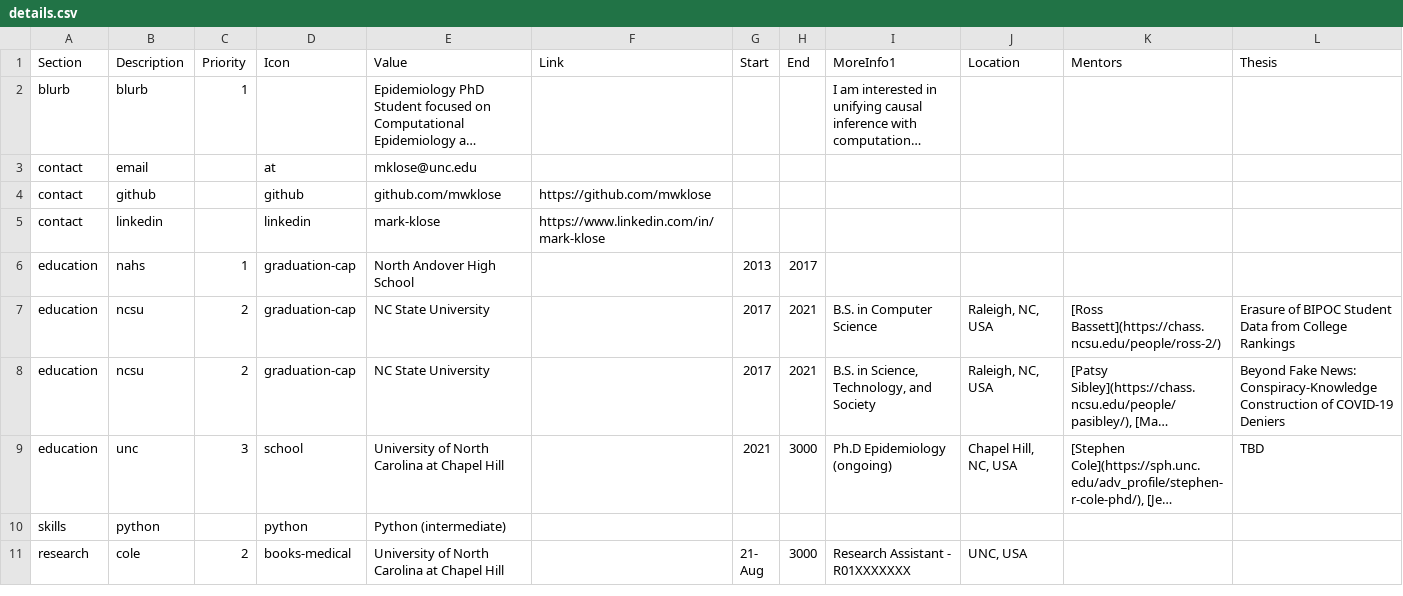
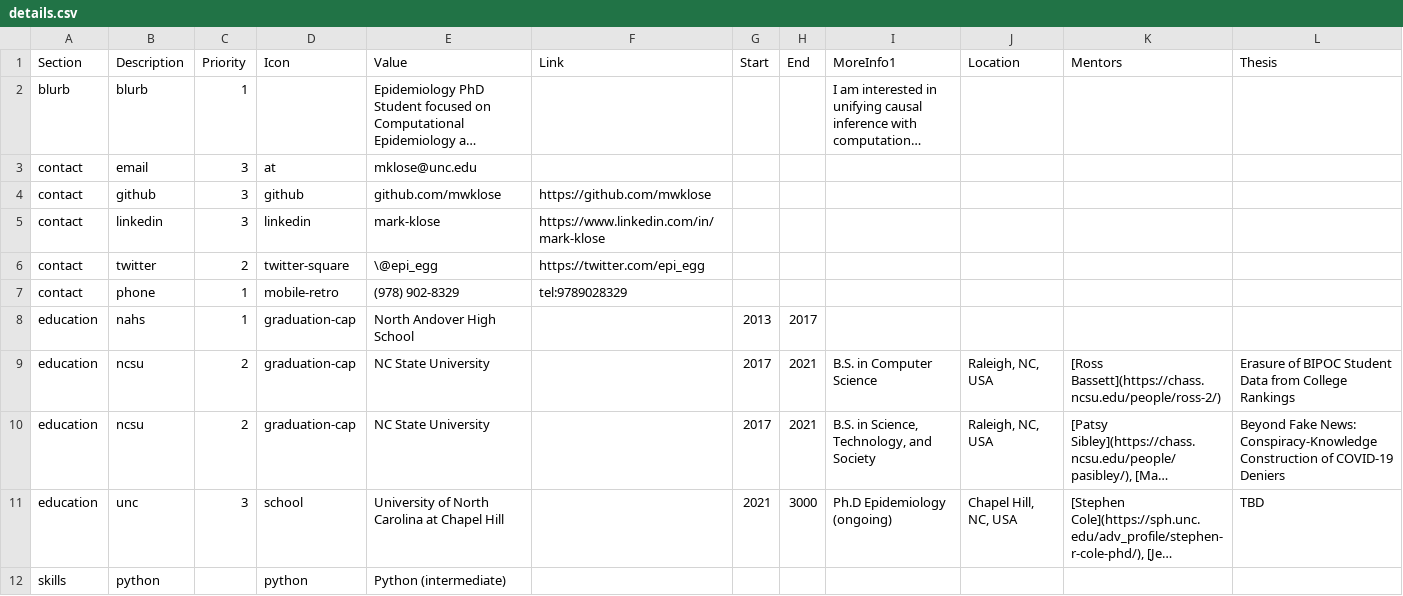
Before and after one commit to mwklose/pagedown-resume, a CSV file: details.csv, drawn as a sheet; only a part is shown; the shorter side is filled out with more unchanged rows; long unchanged cells end in …; rows hold the shown columns only; the diff names each change by its address in the sheet, - before the commit and + after, or states it on an @@ line.

Commit message:
Add contact section

```diff
--- a/details.csv
+++ b/details.csv
-C3:C5 (Priority): (empty)
+C3:C5 (Priority): 3
+row 6: contact | twitter | 2 | twitter-square | \@epi_egg | https://twitter.com/epi_egg
+row 7: contact | phone | 1 | mobile-retro | (978) 902-8329 | tel:9789028329
```
Also changed, not shown: 4 other files.
